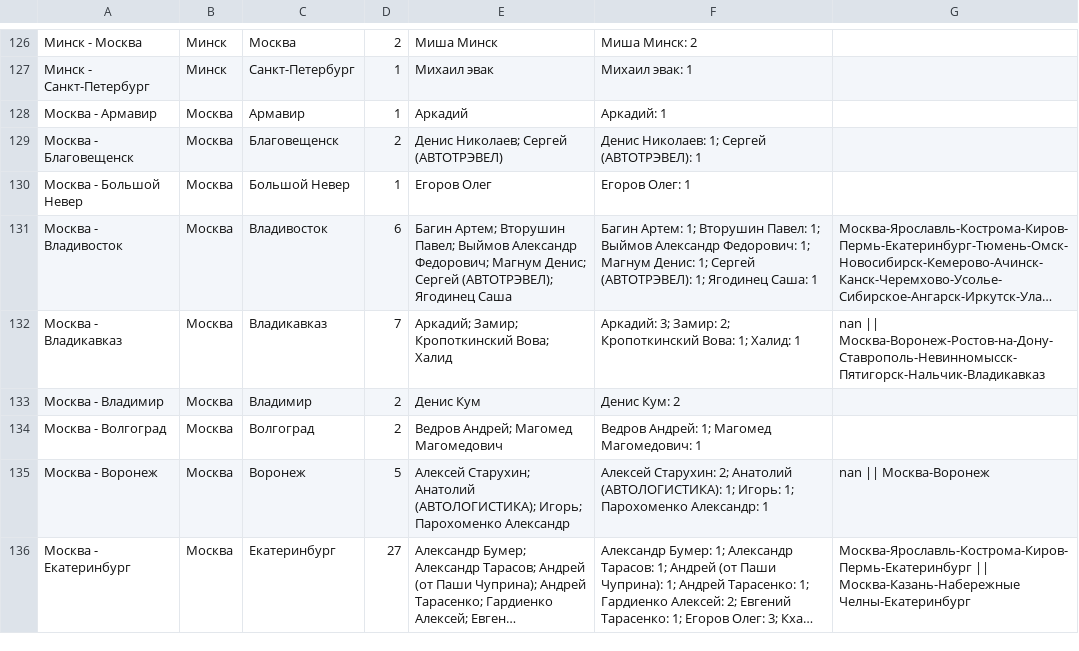
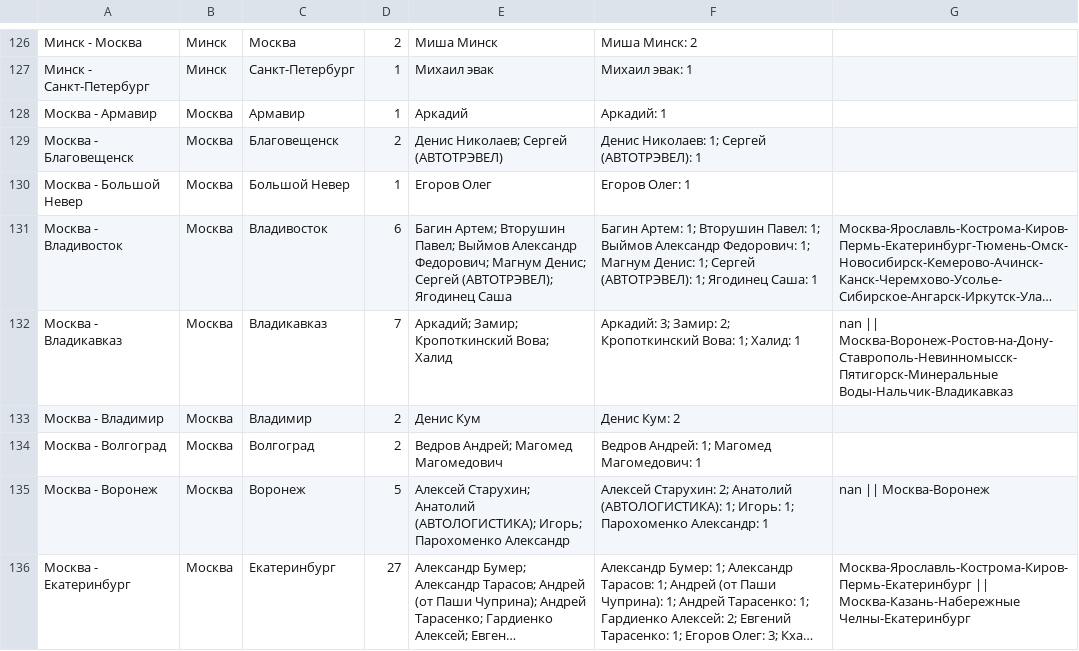
Before and after one commit to qwezyid/TimDispatcher, a CSV file: public/data/2_сведения_о_маршрутах_с_детализацией_подмаршрутов.csv, drawn as a sheet; only a part is shown, gaps mark what is left out; long unchanged cells end in …; the diff names each change by its address in the sheet, - before the commit and + after, or states it on an @@ line.

Commit message:
Update 2_сведения_о_маршрутах_с_детализацией_подмаршрутов.csv

```diff
--- a/public/data/2_сведения_о_маршрутах_с_детализацией_подмаршрутов.csv
+++ b/public/data/2_сведения_о_маршрутах_с_детализацией_подмаршрутов.csv
-G132: nan || Москва-Воронеж-Ростов-на-Дону-Ставрополь-Невинномысск-Пятигорск-Нальчик-Владикавказ
+G132: nan || Москва-Воронеж-Ростов-на-Дону-Ставрополь-Невинномысск-Пятигорск-Минеральные Воды-Нальчик-Владикавказ
```
